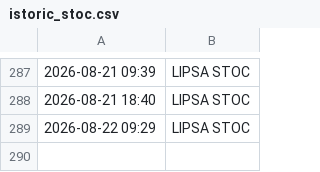
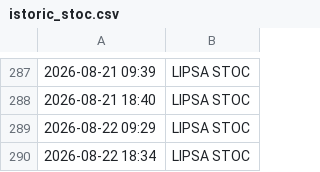
Before and after one commit to memorabil/monitor-stoc-springfarma, a CSV file: istoric_stoc.csv, drawn as a sheet; only a part is shown, gaps mark what is left out.

```diff
--- a/istoric_stoc.csv
+++ b/istoric_stoc.csv
@@ -289 +289,2 @@
 2026-08-22 09:29, LIPSA STOC
+2026-08-22 18:34, LIPSA STOC
```
